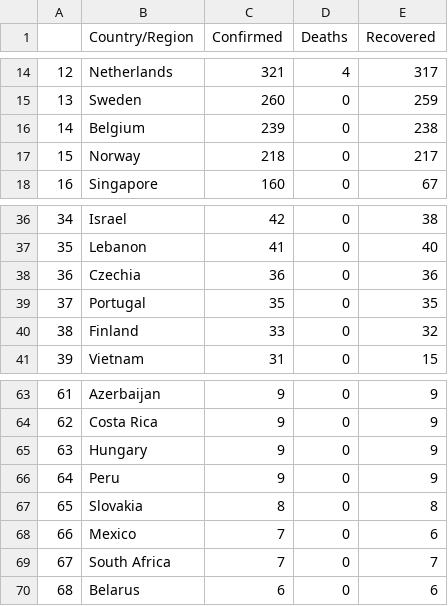
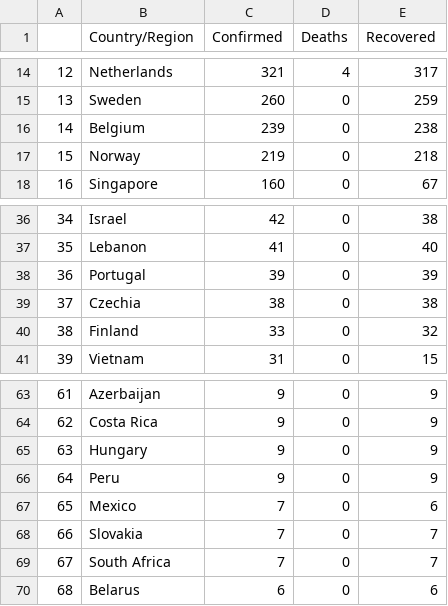
Before and after one commit to DanielGuzmanOlivares/COVID-19, a CSV file: data/2020-03-09-21-35.csv (was data/2020-03-09-20-52.csv), drawn as a sheet; only a part is shown, gaps mark what is left out; removed rows and columns are numbered as before the commit, all else as after; the diff names each change by its address in the sheet, - before the commit and + after, or states it on an @@ line.

Commit message:
update data 9M2020

```diff
--- a/data/2020-03-09-20-52.csv
+++ b/data/2020-03-09-21-35.csv
-C17 (Confirmed): 218
+C17 (Confirmed): 219
-E17 (Recovered): 217
+E17 (Recovered): 218
-row 38: 36 | Czechia | 36 | 0 | 36
@@ column A renumbered between rows 38 and 67 @@
-C38 (Confirmed): 35
+C38 (Confirmed): 39
-E38 (Recovered): 35
+E38 (Recovered): 39
+row 39: 37 | Czechia | 38 | 0 | 38
-row 67: 65 | Slovakia | 8 | 0 | 8
+row 68: 66 | Slovakia | 7 | 0 | 7
```
Also changed, not shown: 1 other file.
